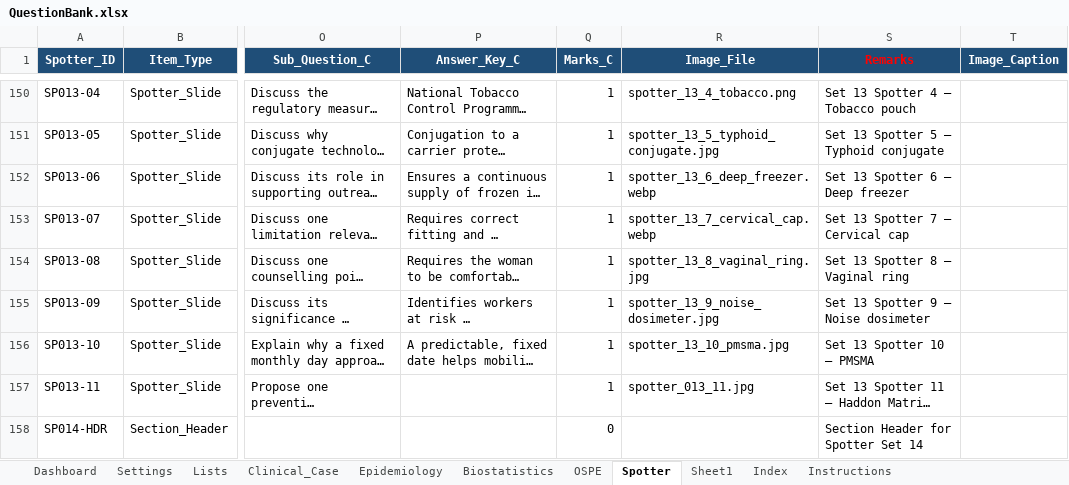
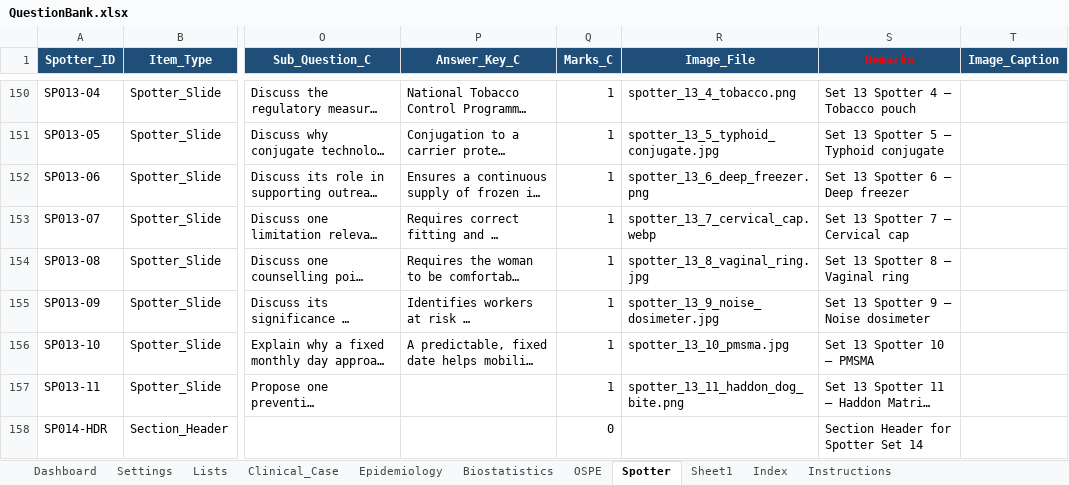
Before and after one commit to SpaRroW410/practical_exam, an Excel workbook: QuestionBank.xlsx, sheet Spotter, drawn as a sheet; only a part is shown, gaps mark what is left out; long unchanged cells end in …; values as stored, in another font and other column widths than the file's, no borders; the diff covers the shown part only; the diff names each change by its address in the sheet, - before the commit and + after, or states it on an @@ line.

Commit message:
Update spotter image bank and question set
Refresh the spotter question bank and image set by updating QuestionBank.xlsx, adding new reference images for recent questions, renaming several files to a consistent spotter_XX naming scheme, and removing outdated or duplicate assets.

```diff
--- a/QuestionBank.xlsx (sheet Spotter)
+++ b/QuestionBank.xlsx (sheet Spotter)
-R152 (Image_File): spotter_13_6_deep_freezer.webp
+R152 (Image_File): spotter_13_6_deep_freezer.png
-R157 (Image_File): spotter_013_11.jpg
+R157 (Image_File): spotter_13_11_haddon_dog_bite.png
```
Also changed, not shown: 31 edited cells elsewhere in this sheet, sheet Epidemiology, 35 other files.
